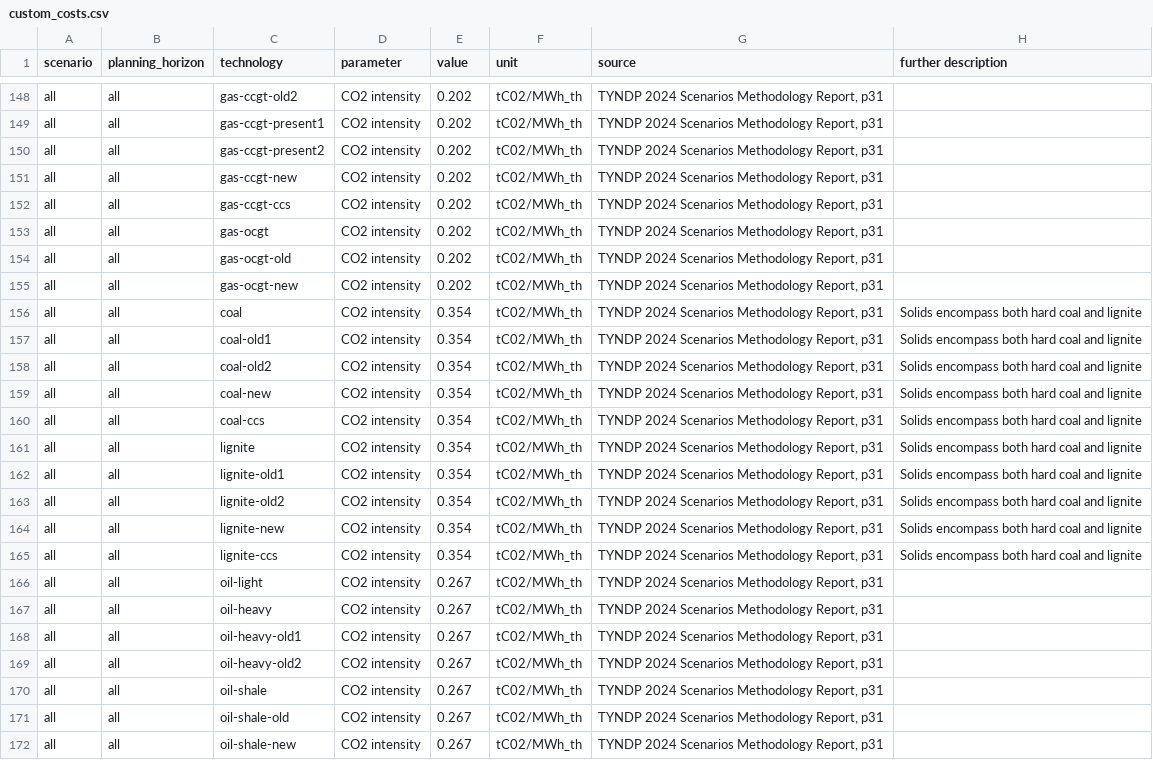
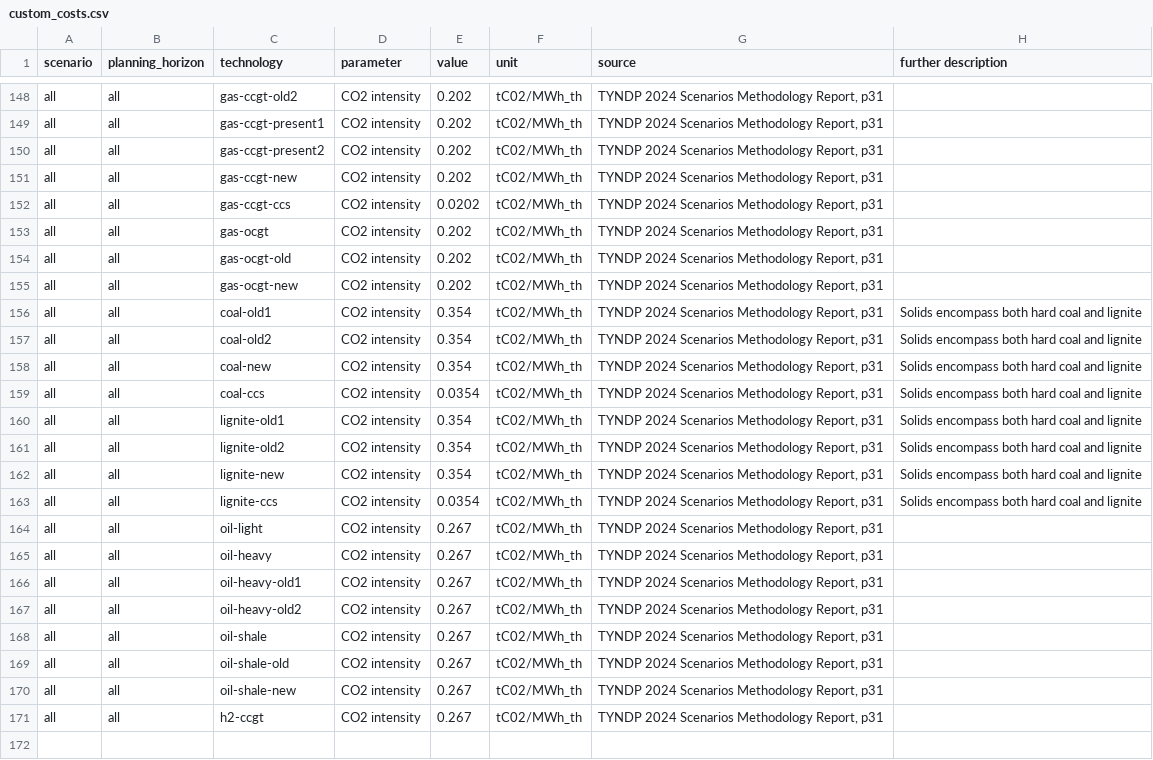
Before and after one commit to open-energy-transition/open-tyndp, a CSV file: data/custom_costs.csv, drawn as a sheet; only a part is shown, gaps mark what is left out; the shorter side is filled out with more unchanged rows.

Commit message:
feat: update tyndp cost processing to only update missing values and capex

```diff
--- a/data/custom_costs.csv
+++ b/data/custom_costs.csv
@@ -151,3 +151,3 @@ all,all,gas-ccgt-present2,CO2 intensity,0.202,tC02/MWh_th,"TYNDP 2024 Scenarios
 all,all,gas-ccgt-new,CO2 intensity,0.202,tC02/MWh_th,"TYNDP 2024 Scenarios Methodology Report, p31",
-all,all,gas-ccgt-ccs,CO2 intensity,0.202,tC02/MWh_th,"TYNDP 2024 Scenarios Methodology Report, p31",
+all,all,gas-ccgt-ccs,CO2 intensity,0.0202,tC02/MWh_th,"TYNDP 2024 Scenarios Methodology Report, p31",
 all,all,gas-ocgt,CO2 intensity,0.202,tC02/MWh_th,"TYNDP 2024 Scenarios Methodology Report, p31",
@@ -155,3 +155,2 @@ all,all,gas-ocgt-old,CO2 intensity,0.202,tC02/MWh_th,"TYNDP 2024 Scenarios Metho
 all,all,gas-ocgt-new,CO2 intensity,0.202,tC02/MWh_th,"TYNDP 2024 Scenarios Methodology Report, p31",
-all,all,coal,CO2 intensity,0.354,tC02/MWh_th,"TYNDP 2024 Scenarios Methodology Report, p31",Solids encompass both hard coal and lignite
 all,all,coal-old1,CO2 intensity,0.354,tC02/MWh_th,"TYNDP 2024 Scenarios Methodology Report, p31",Solids encompass both hard coal and lignite
@@ -159,4 +158,3 @@ all,all,coal-old2,CO2 intensity,0.354,tC02/MWh_th,"TYNDP 2024 Scenarios Methodol
 all,all,coal-new,CO2 intensity,0.354,tC02/MWh_th,"TYNDP 2024 Scenarios Methodology Report, p31",Solids encompass both hard coal and lignite
-all,all,coal-ccs,CO2 intensity,0.354,tC02/MWh_th,"TYNDP 2024 Scenarios Methodology Report, p31",Solids encompass both hard coal and lignite
-all,all,lignite,CO2 intensity,0.354,tC02/MWh_th,"TYNDP 2024 Scenarios Methodology Report, p31",Solids encompass both hard coal and lignite
+all,all,coal-ccs,CO2 intensity,0.0354,tC02/MWh_th,"TYNDP 2024 Scenarios Methodology Report, p31",Solids encompass both hard coal and lignite
 all,all,lignite-old1,CO2 intensity,0.354,tC02/MWh_th,"TYNDP 2024 Scenarios Methodology Report, p31",Solids encompass both hard coal and lignite
@@ -164,3 +162,3 @@ all,all,lignite-old2,CO2 intensity,0.354,tC02/MWh_th,"TYNDP 2024 Scenarios Metho
 all,all,lignite-new,CO2 intensity,0.354,tC02/MWh_th,"TYNDP 2024 Scenarios Methodology Report, p31",Solids encompass both hard coal and lignite
-all,all,lignite-ccs,CO2 intensity,0.354,tC02/MWh_th,"TYNDP 2024 Scenarios Methodology Report, p31",Solids encompass both hard coal and lignite
+all,all,lignite-ccs,CO2 intensity,0.0354,tC02/MWh_th,"TYNDP 2024 Scenarios Methodology Report, p31",Solids encompass both hard coal and lignite
 all,all,oil-light,CO2 intensity,0.267,tC02/MWh_th,"TYNDP 2024 Scenarios Methodology Report, p31",
```
Also changed, not shown: 1 other file.
